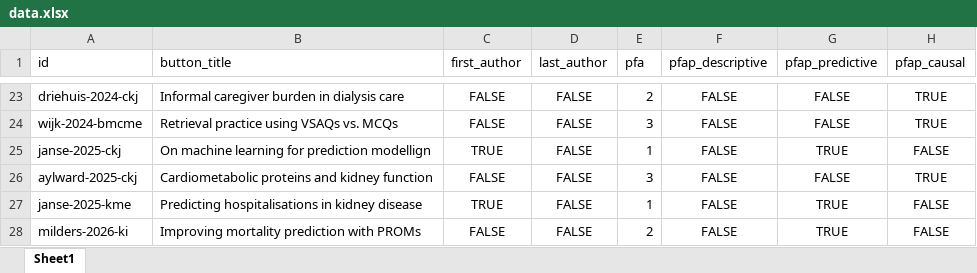
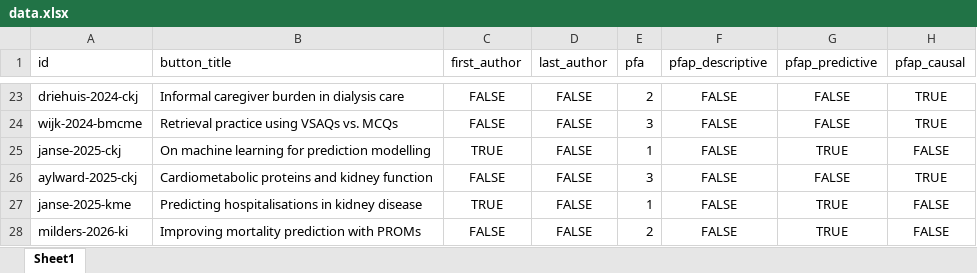
Before and after one commit to rjjanse/rjjanse.github.io, an Excel workbook: publications/data.xlsx, sheet Sheet1, drawn as a sheet; only a part is shown, gaps mark what is left out; values as stored, in another font and other column widths than the file's, no borders; the diff names each change by its address in the sheet, - before the commit and + after, or states it on an @@ line.

Commit message:
fixed typo in data

```diff
--- a/publications/data.xlsx (sheet Sheet1)
+++ b/publications/data.xlsx (sheet Sheet1)
-B25 (button_title): On machine learning for prediction modellign
+B25 (button_title): On machine learning for prediction modelling
```
